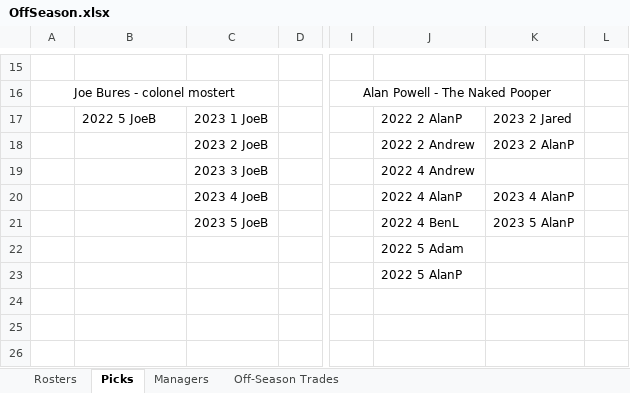
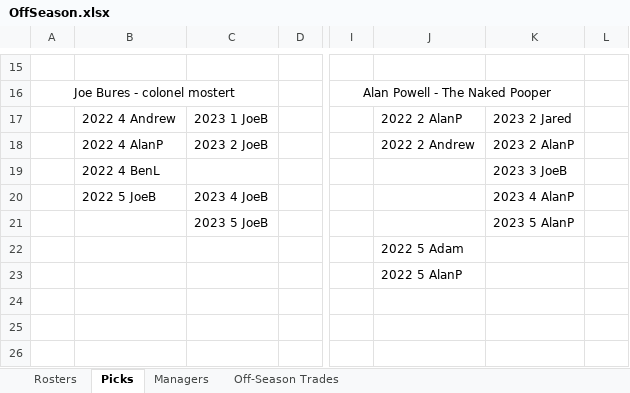
Before and after one commit to johnolson8734/Dynasty, an Excel workbook: OffSeason.xlsx, sheet Picks, drawn as a sheet; only a part is shown, gaps mark what is left out; values as stored, in another font and other column widths than the file's, no borders; the diff names each change by its address in the sheet, - before the commit and + after, or states it on an @@ line.

Commit message:
Trade involving picks

```diff
--- a/OffSeason.xlsx (sheet Picks)
+++ b/OffSeason.xlsx (sheet Picks)
-B17: 2022 5 JoeB
+B17: 2022 4 Andrew
-B18: (empty)
+B18: 2022 4 AlanP
-B19: (empty)
+B19: 2022 4 BenL
-C19: 2023 3 JoeB
+C19: (empty)
-J19: 2022 4 Andrew
+J19: (empty)
-K19: (empty)
+K19: 2023 3 JoeB
-B20: (empty)
+B20: 2022 5 JoeB
-J20: 2022 4 AlanP
+J20: (empty)
-J21: 2022 4 BenL
+J21: (empty)
```
Also changed, not shown: sheet Rosters, sheet Off-Season Trades.
